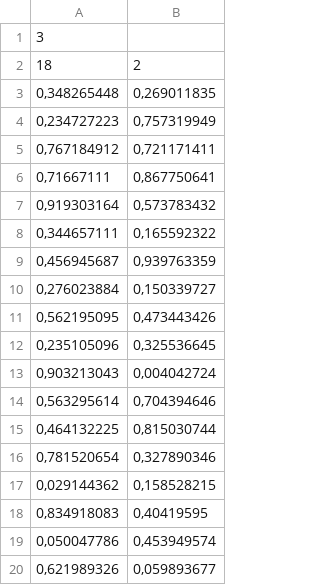
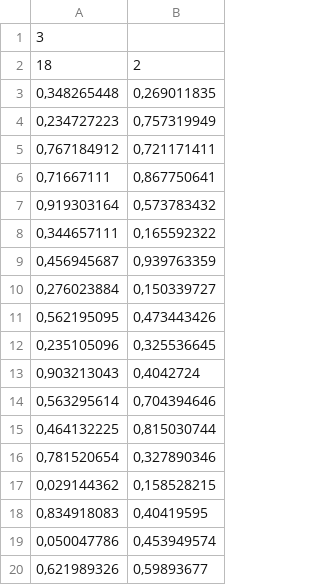
Before and after one commit to Oliwn/clustering, a CSV file: input.csv, drawn as a sheet.

```diff
--- a/input.csv
+++ b/input.csv
@@ -12,3 +12,3 @@
 0,235105096;0,325536645
-0,903213043;0,004042724
+0,903213043;0,4042724
 0,563295614;0,704394646
@@ -19,2 +19,2 @@
 0,050047786;0,453949574
-0,621989326;0,059893677
+0,621989326;0,59893677
```
Also changed, not shown: output.csv, 1 other file.
